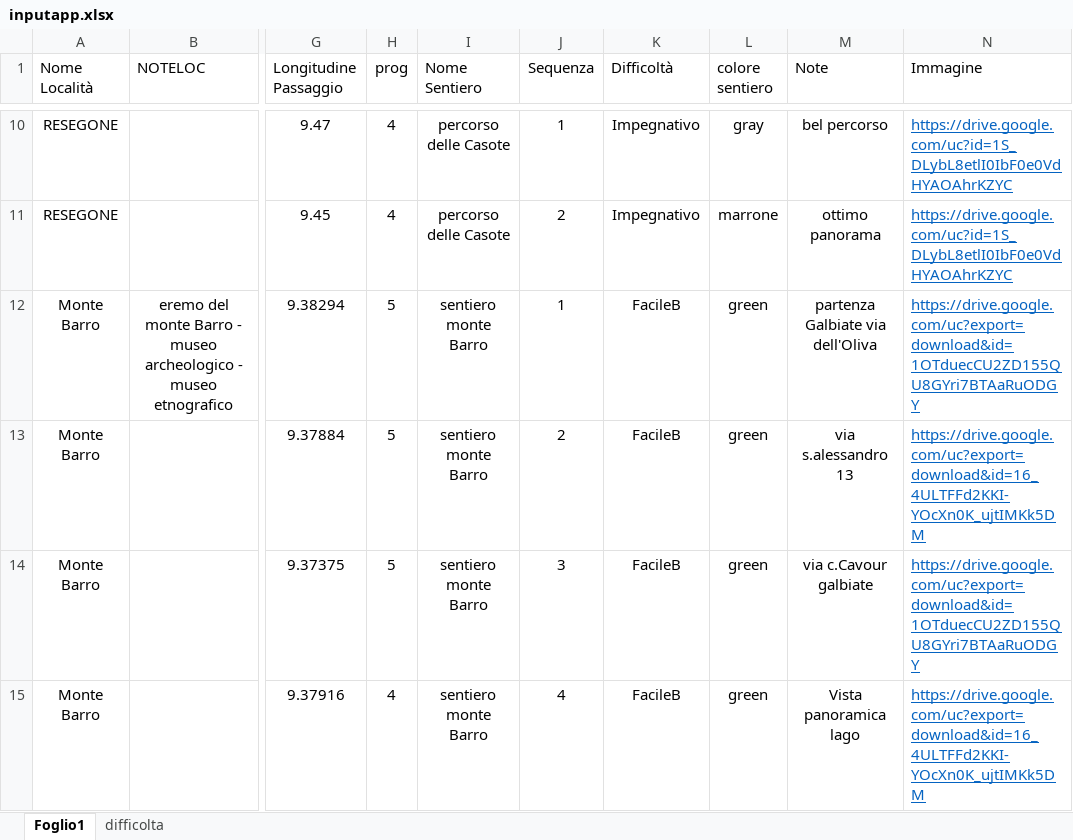
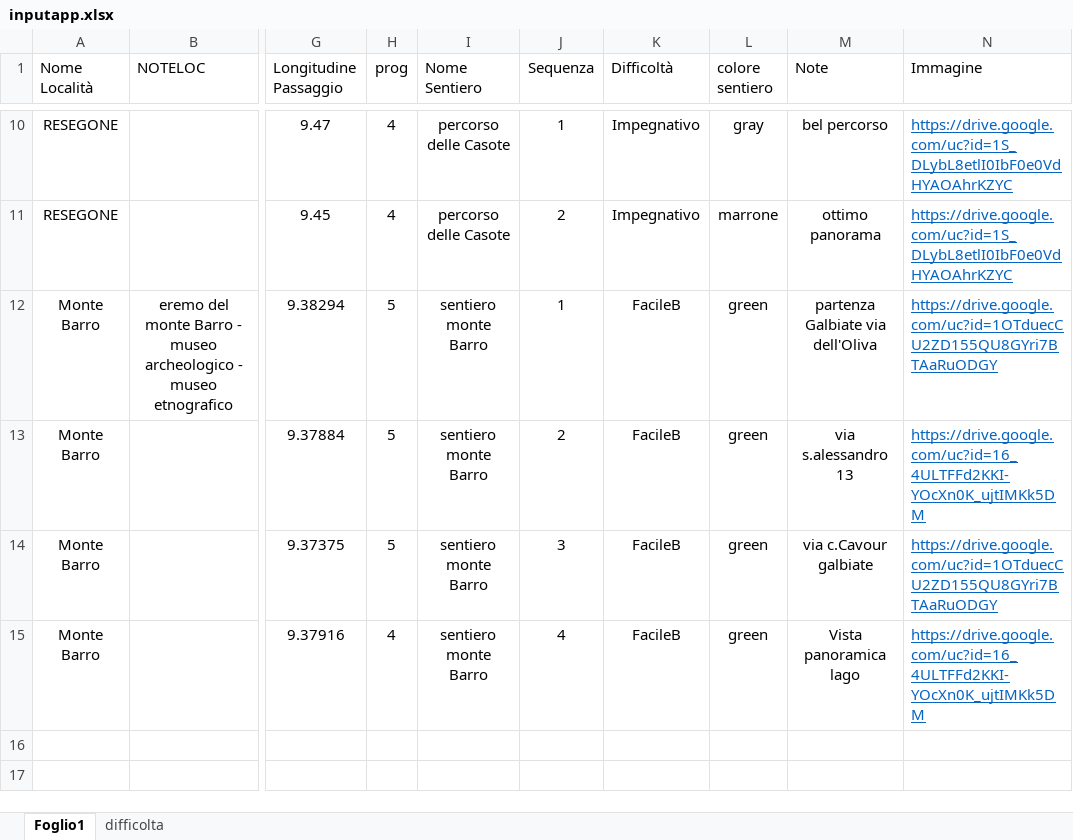
Before and after one commit to Kant48/sentieribertacchi, an Excel workbook: inputapp.xlsx, sheet Foglio1, drawn as a sheet; only a part is shown, gaps mark what is left out; values as stored, in another font and other column widths than the file's, no borders; the diff names each change by its address in the sheet, - before the commit and + after, or states it on an @@ line.

```diff
--- a/inputapp.xlsx (sheet Foglio1)
+++ b/inputapp.xlsx (sheet Foglio1)
-N12 (Immagine): https://drive.google.com/uc?export=download&id=1OTduecCU2ZD155QU8GYri7BTAaRuODGY
+N12 (Immagine): https://drive.google.com/uc?id=1OTduecCU2ZD155QU8GYri7BTAaRuODGY
-N13 (Immagine): https://drive.google.com/uc?export=download&id=16_4ULTFFd2KKI-YOcXn0K_ujtIMKk5DM
+N13 (Immagine): https://drive.google.com/uc?id=16_4ULTFFd2KKI-YOcXn0K_ujtIMKk5DM
-N14 (Immagine): https://drive.google.com/uc?export=download&id=1OTduecCU2ZD155QU8GYri7BTAaRuODGY
+N14 (Immagine): https://drive.google.com/uc?id=1OTduecCU2ZD155QU8GYri7BTAaRuODGY
-N15 (Immagine): https://drive.google.com/uc?export=download&id=16_4ULTFFd2KKI-YOcXn0K_ujtIMKk5DM
+N15 (Immagine): https://drive.google.com/uc?id=16_4ULTFFd2KKI-YOcXn0K_ujtIMKk5DM
```
Also changed, not shown: 3 other files.
